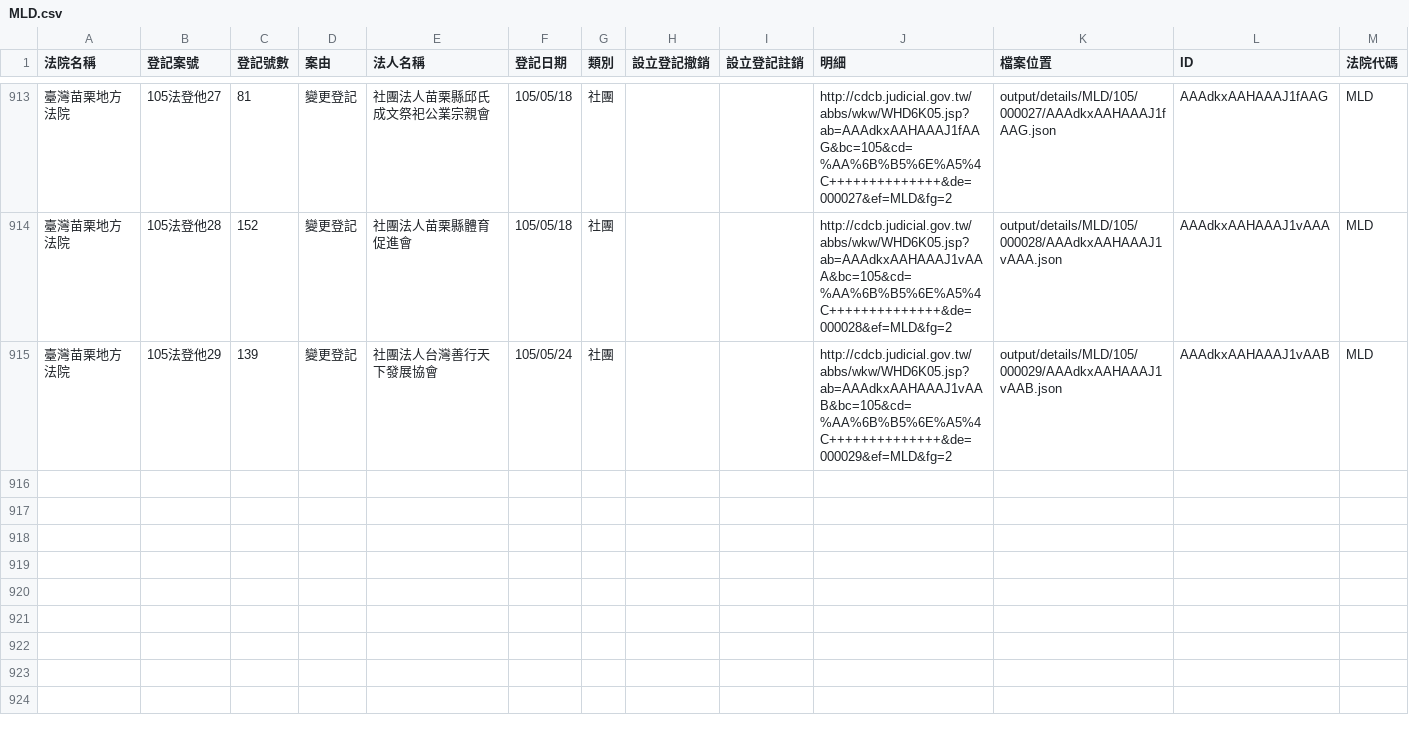
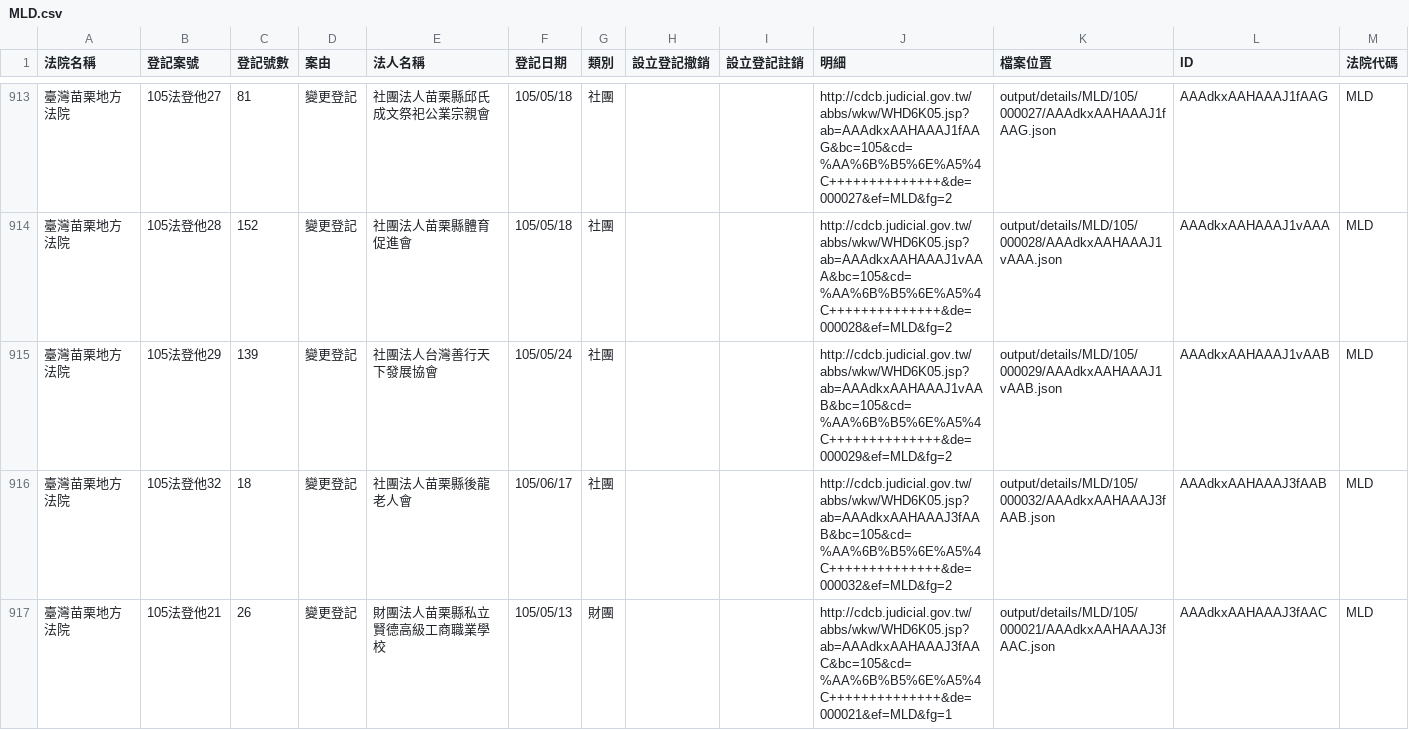
Before and after one commit to taichunmin/foundationtw, a CSV file: output/lists/MLD.csv, drawn as a sheet; only a part is shown, gaps mark what is left out; the diff names each change by its address in the sheet, - before the commit and + after, or states it on an @@ line.

```diff
--- a/output/lists/MLD.csv
+++ b/output/lists/MLD.csv
+row 916: 臺灣苗栗地方法院 | 105法登他32 | 18 | 變更登記 | 社團法人苗栗縣後龍老人會 | 105/06/17 | 社團 |  |  | http://cdcb.judicial.gov.tw/abbs/wkw/WHD6K05.jsp?ab=AAAdkxAAHAAAJ3fAAB&bc=105&cd=%AA%6B%B5%6E%A5%4C++++++++++++++&de=000032&ef=MLD&fg=2 | output/details/MLD/105/000032/AAAdkxAAHAAAJ3fAAB.json | AAAdkxAAHAAAJ3fAAB | MLD
+row 917: 臺灣苗栗地方法院 | 105法登他21 | 26 | 變更登記 | 財團法人苗栗縣私立賢德高級工商職業學校 | 105/05/13 | 財團 |  |  | http://cdcb.judicial.gov.tw/abbs/wkw/WHD6K05.jsp?ab=AAAdkxAAHAAAJ3fAAC&bc=105&cd=%AA%6B%B5%6E%A5%4C++++++++++++++&de=000021&ef=MLD&fg=1 | output/details/MLD/105/000021/AAAdkxAAHAAAJ3fAAC.json | AAAdkxAAHAAAJ3fAAC | MLD
```
Also changed, not shown: output/lists/ILD.csv, output/lists/NTD.csv, 44 other files.
